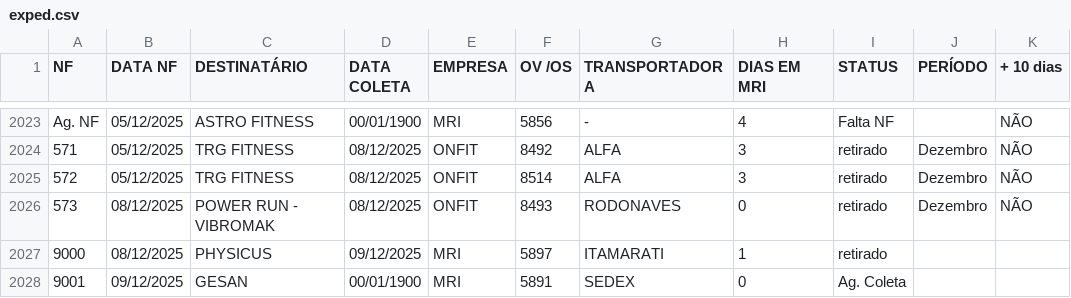
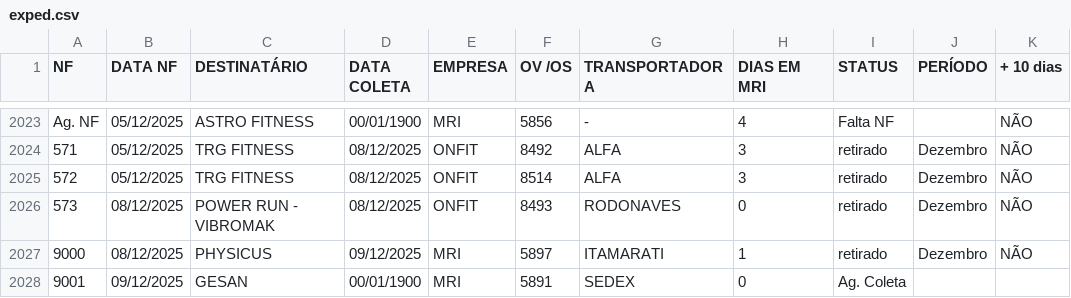
Before and after one commit to Sancarock/Sancarock, a CSV file: sounds/exped.csv, drawn as a sheet; only a part is shown, gaps mark what is left out.

Commit message:
Update exped.csv

```diff
--- a/sounds/exped.csv
+++ b/sounds/exped.csv
@@ -2026,3 +2026,3 @@ Ag. NF;05/12/2025;ASTRO FITNESS;00/01/1900;MRI;5856;-;4;Falta NF;;NÃO
 573;08/12/2025;POWER RUN  - VIBROMAK;08/12/2025;ONFIT;8493;RODONAVES;0;retirado;Dezembro;NÃO
-9000;08/12/2025;PHYSICUS;09/12/2025;MRI;5897;ITAMARATI;1;retirado;;
+9000;08/12/2025;PHYSICUS;09/12/2025;MRI;5897;ITAMARATI;1;retirado;Dezembro;NÃO
 9001;09/12/2025;GESAN;00/01/1900;MRI;5891;SEDEX;0;Ag. Coleta;;
```
